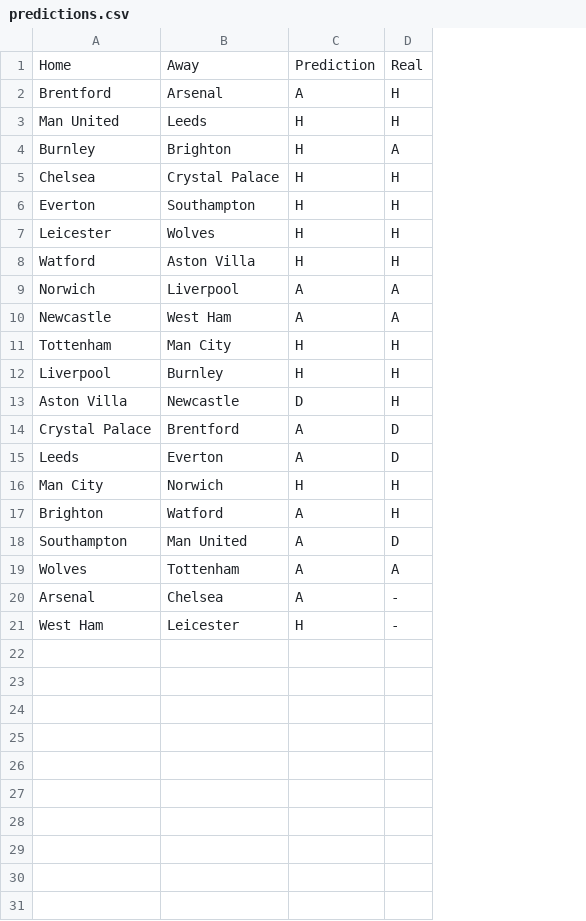
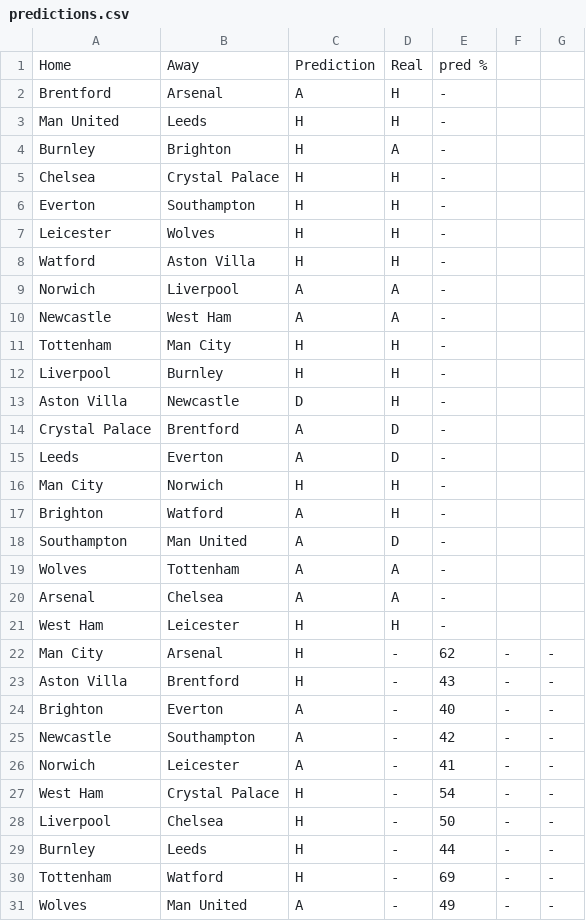
Before and after one commit to blaccerik/predictor, a CSV file: predictions/predictions.csv, drawn as a sheet; addresses are those after the commit; the diff names each change by its address in the sheet, - before the commit and + after, or states it on an @@ line.

Commit message:
new preds

```diff
--- a/predictions/predictions.csv
+++ b/predictions/predictions.csv
+column E, rows 1-20: pred % | - | - | - | - | - | - | - | - | - | - | - | - | - | - | - | - | - | - | -; row 27: 54
+column F, row 27: -
+column G, row 27: -
-D20: -
+D20: A
+row 21: West Ham | Leicester | H | H | -
+row 22: Man City | Arsenal | H | - | 62 | - | -
+row 23: Aston Villa | Brentford | H | - | 43 | - | -
+row 24: Brighton | Everton | A | - | 40 | - | -
+row 25: Newcastle | Southampton | A | - | 42 | - | -
+row 26: Norwich | Leicester | A | - | 41 | - | -
-B27: Leicester
+B27: Crystal Palace
+row 28: Liverpool | Chelsea | H | - | 50 | - | -
+row 29: Burnley | Leeds | H | - | 44 | - | -
+row 30: Tottenham | Watford | H | - | 69 | - | -
+row 31: Wolves | Man United | A | - | 49 | - | -
```
Also changed, not shown: data/futureGames/future.csv, data/futureGames/template.csv, 7 other files.
